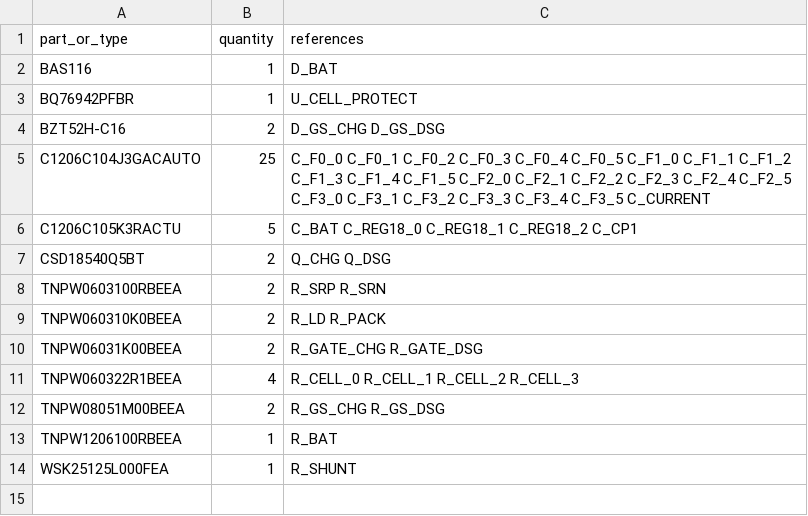
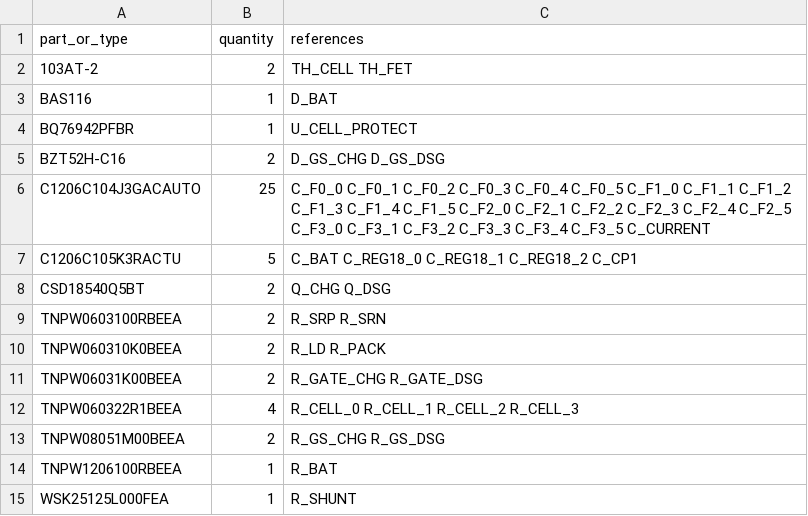
Before and after one commit to meganetaaan/stack-chan-mujoco, a CSV file: schematics/power/battery_protection_integration_candidate_v1/bom.csv, drawn as a sheet.

```diff
--- a/schematics/power/battery_protection_integration_candidate_v1/bom.csv
+++ b/schematics/power/battery_protection_integration_candidate_v1/bom.csv
@@ -1,2 +1,3 @@
 part_or_type,quantity,references
+103AT-2,2,TH_CELL TH_FET
 BAS116,1,D_BAT
```
Also changed, not shown: schematics/power/battery_protection_integration_candidate_v1/connections.csv, 4 other files.
